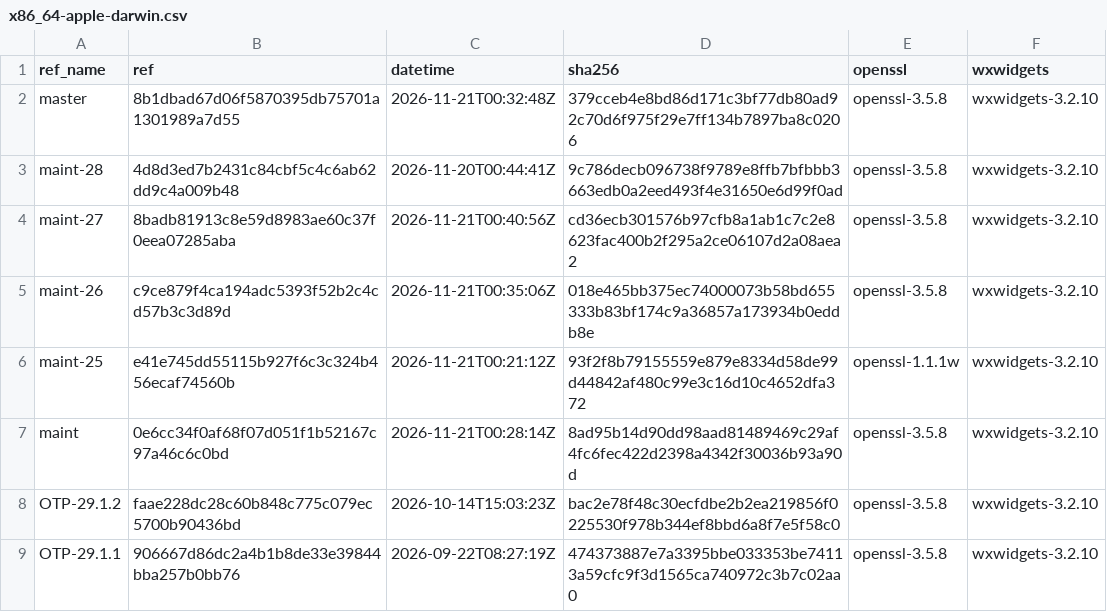
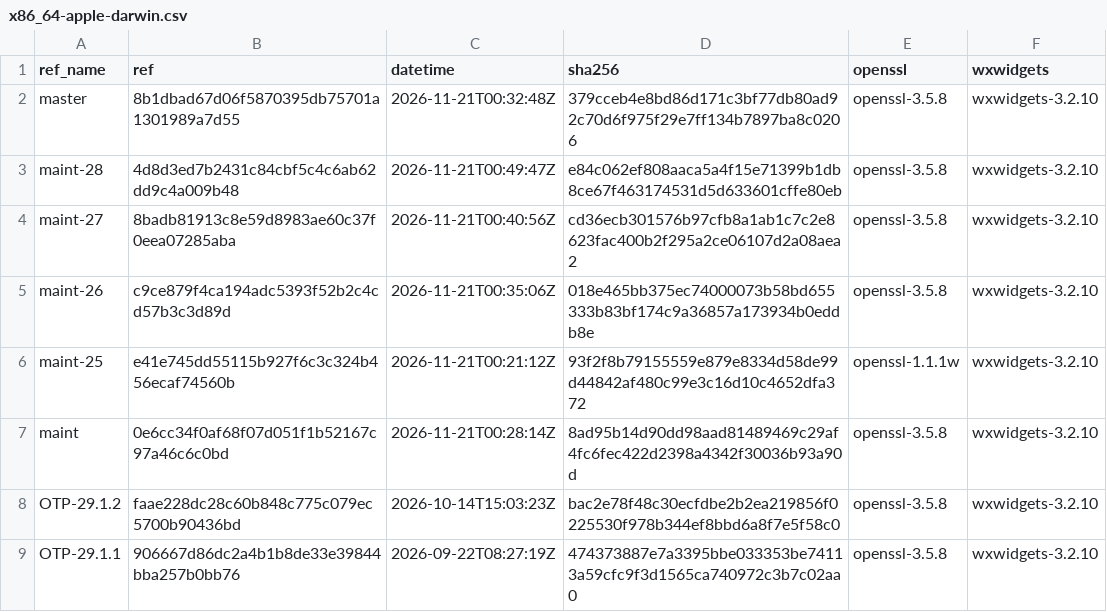
Before and after one commit to erlef/otp_builds, a CSV file: builds/x86_64-apple-darwin.csv, drawn as a sheet; only a part is shown.

```diff
--- a/builds/x86_64-apple-darwin.csv
+++ b/builds/x86_64-apple-darwin.csv
@@ -2,3 +2,3 @@ ref_name,ref,datetime,sha256,openssl,wxwidgets
 master,8b1dbad67d06f5870395db75701a1301989a7d55,2026-11-21T00:32:48Z,379cceb4e8bd86d171c3bf77db80ad92c70d6f975f29e7ff134b7897ba8c0206,openssl-3.5.8,wxwidgets-3.2.10
-maint-28,4d8d3ed7b2431c84cbf5c4c6ab62dd9c4a009b48,2026-11-20T00:44:41Z,9c786decb096738f9789e8ffb7bfbbb3663edb0a2eed493f4e31650e6d99f0ad,openssl-3.5.8,wxwidgets-3.2.10
+maint-28,4d8d3ed7b2431c84cbf5c4c6ab62dd9c4a009b48,2026-11-21T00:49:47Z,e84c062ef808aaca5a4f15e71399b1db8ce67f463174531d5d633601cffe80eb,openssl-3.5.8,wxwidgets-3.2.10
 maint-27,8badb81913c8e59d8983ae60c37f0eea07285aba,2026-11-21T00:40:56Z,cd36ecb301576b97cfb8a1ab1c7c2e8623fac400b2f295a2ce06107d2a08aea2,openssl-3.5.8,wxwidgets-3.2.10
```
